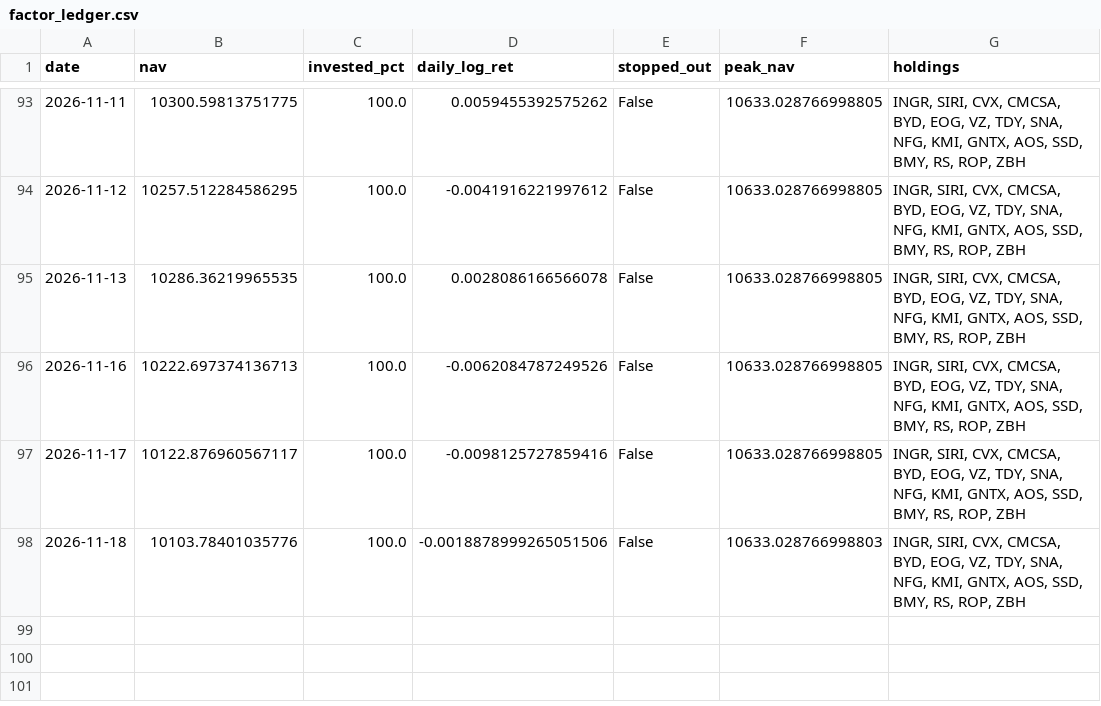
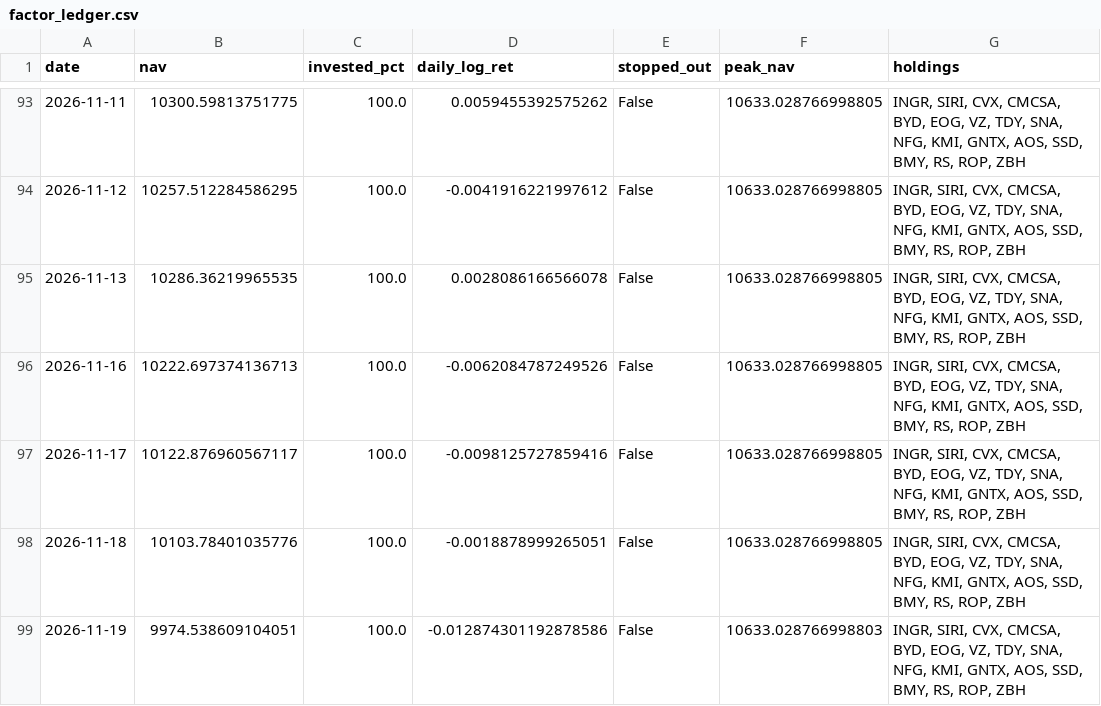
Before and after one commit to Mariokeyrouz/market-dashboard-otp2-paper-trading-, a CSV file: factor_ledger.csv, drawn as a sheet; only a part is shown, gaps mark what is left out.

```diff
--- a/factor_ledger.csv
+++ b/factor_ledger.csv
@@ -97,2 +97,3 @@ date,nav,invested_pct,daily_log_ret,stopped_out,peak_nav,holdings
 2026-11-17,10122.876960567117,100.0,-0.0098125727859416,False,10633.028766998805,"INGR, SIRI, CVX, CMCSA, BYD, EOG, VZ, TDY, SNA, NFG, KMI, GNTX, AOS, SSD, BMY, RS, ROP, ZBH"
-2026-11-18,10103.78401035776,100.0,-0.0018878999265051506,False,10633.028766998803,"INGR, SIRI, CVX, CMCSA, BYD, EOG, VZ, TDY, SNA, NFG, KMI, GNTX, AOS, SSD, BMY, RS, ROP, ZBH"
+2026-11-18,10103.78401035776,100.0,-0.0018878999265051,False,10633.028766998805,"INGR, SIRI, CVX, CMCSA, BYD, EOG, VZ, TDY, SNA, NFG, KMI, GNTX, AOS, SSD, BMY, RS, ROP, ZBH"
+2026-11-19,9974.538609104051,100.0,-0.012874301192878586,False,10633.028766998803,"INGR, SIRI, CVX, CMCSA, BYD, EOG, VZ, TDY, SNA, NFG, KMI, GNTX, AOS, SSD, BMY, RS, ROP, ZBH"
```
Also changed, not shown: four_pillar_ledger.csv, paper_ledger.csv, 12 other files.
